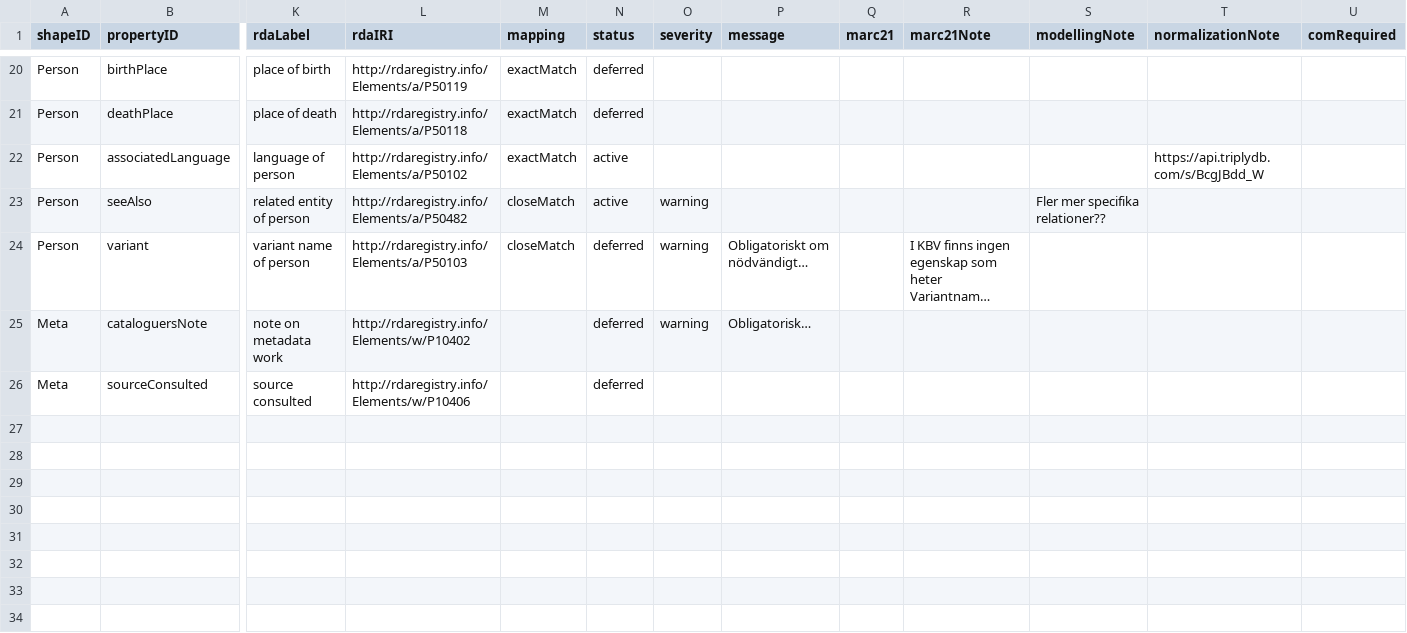
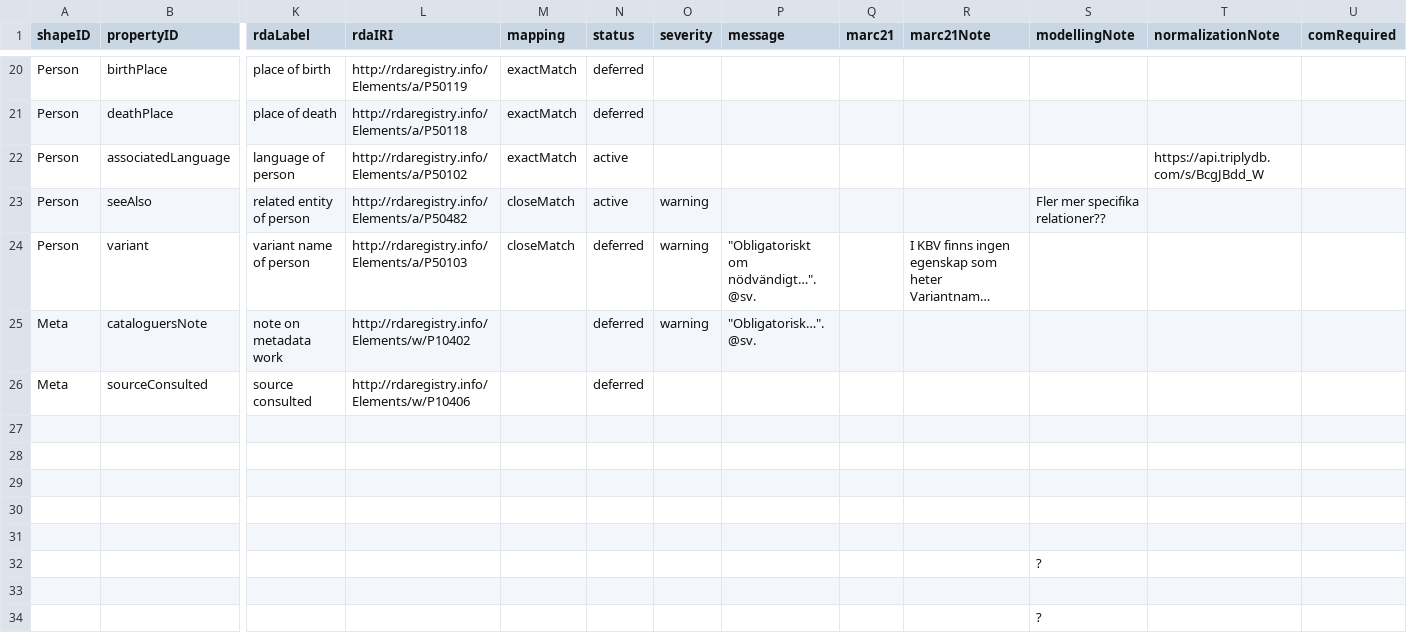
Before and after one commit to MikaelWettrstrm/rda_workspace, a CSV file: entities/person_dctap_kbv_rda_profile.csv, drawn as a sheet; only a part is shown, gaps mark what is left out; long unchanged cells end in …; rows hold the shown columns only; the diff covers the shown part only; the diff names each change by its address in the sheet, - before the commit and + after, or states it on an @@ line.

```diff
--- a/entities/person_dctap_kbv_rda_profile.csv
+++ b/entities/person_dctap_kbv_rda_profile.csv
-P24 (message): Obligatoriskt om nödvändigt…
+P24 (message): "Obligatoriskt om nödvändigt…". @sv.
-P25 (message): Obligatorisk…
+P25 (message): "Obligatorisk…". @sv.
+row 27: (empty)
+row 28: (empty)
+row 29: (empty)
+row 30: (empty)
+row 31: (empty)
+row 32:  |  |  |  |  |  |  |  |  |  | ?
+row 33: (empty)
+row 34:  |  |  |  |  |  |  |  |  |  | ?
```
Also changed, not shown: 22 edited cells elsewhere in this file, 27 other files.
